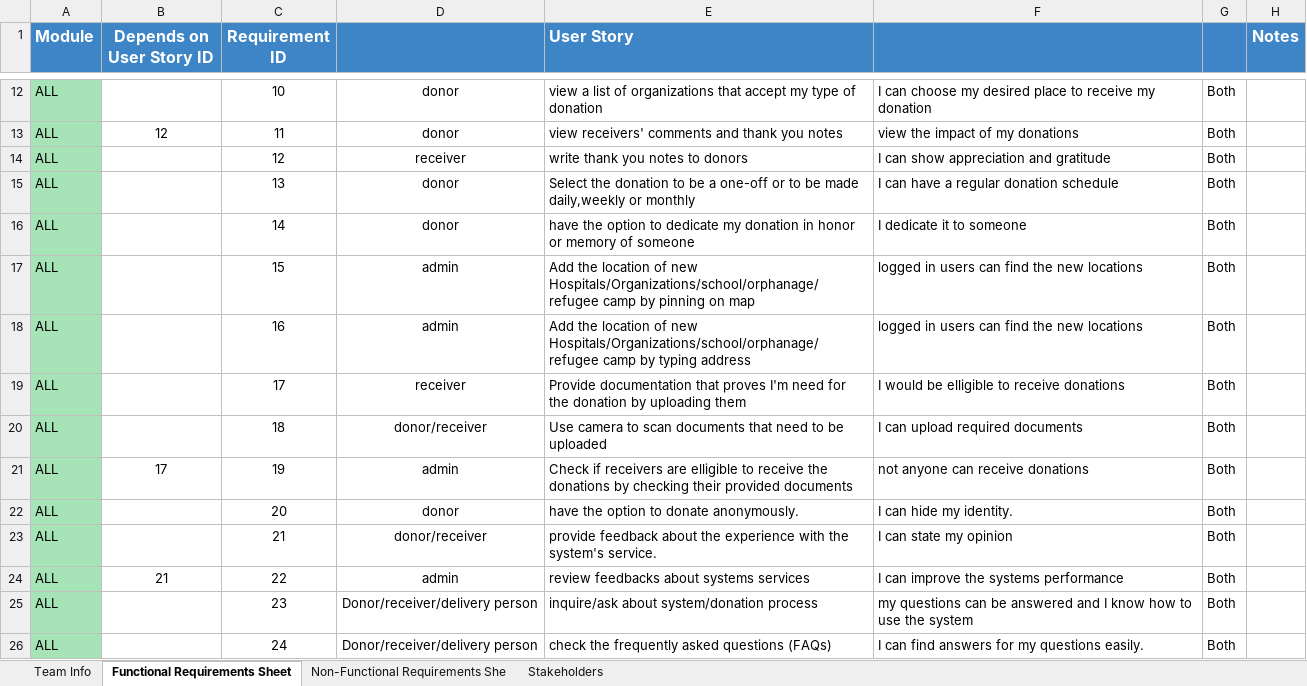
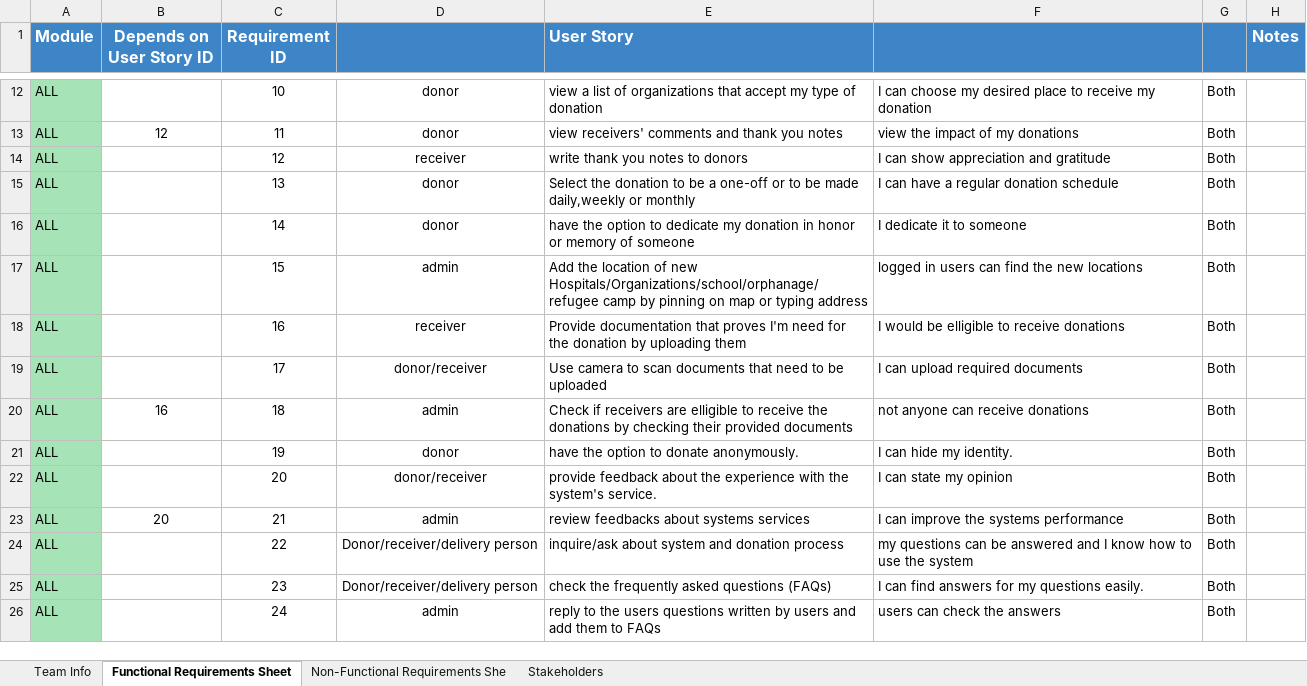
Before and after one commit to Ashez6/ashez, an Excel workbook: RequirementsTemplateM1.xlsx, sheet Functional Requirements Sheet, drawn as a sheet; only a part is shown, gaps mark what is left out; values as stored, in another font and other column widths than the file's, no borders; the diff covers the shown part only; the diff names each change by its address in the sheet, - before the commit and + after, or states it on an @@ line.

Commit message:
Update RequirementsTemplateM1.xlsx
137 now
non functional finsished
shelt el redundancy
specify the kaza is the same as fill a form fa mhtaga ttghayar

```diff
--- a/RequirementsTemplateM1.xlsx (sheet Functional Requirements Sheet)
+++ b/RequirementsTemplateM1.xlsx (sheet Functional Requirements Sheet)
-E17 (User Story): …on map
+E17 (User Story): …on map or typing address
-D18: admin
+D18: receiver
-E18 (User Story): Add the location of new Hospitals/Organizations/school/orphanage/refugee camp by typing address
+E18 (User Story): Provide documentation that proves I'm need for the donation by uploading them
-F18: logged in users can find the new locations
+F18: I would be elligible to receive donations
-D19: receiver
+D19: donor/receiver
-E19 (User Story): Provide documentation that proves I'm need for the donation by uploading them
+E19 (User Story): Use camera to scan documents that need to be uploaded
-F19: I would be elligible to receive donations
+F19: I can upload required documents
-B20 (Depends on User Story ID): (empty)
+B20 (Depends on User Story ID): 16
-D20: donor/receiver
+D20: admin
-E20 (User Story): Use camera to scan documents that need to be uploaded
+E20 (User Story): Check if receivers are elligible to receive the donations by checking their provided documents
-F20: I can upload required documents
+F20: not anyone can receive donations
-B21 (Depends on User Story ID): 17
+B21 (Depends on User Story ID): (empty)
-D21: admin
+D21: donor
-E21 (User Story): Check if receivers are elligible to receive the donations by checking their provided documents
+E21 (User Story): have the option to donate anonymously.
-F21: not anyone can receive donations
+F21: I can hide my identity.
-D22: donor
+D22: donor/receiver
-E22 (User Story): have the option to donate anonymously.
+E22 (User Story): provide feedback about the experience with the system's service.
-F22: I can hide my identity.
+F22: I can state my opinion
-B23 (Depends on User Story ID): (empty)
+B23 (Depends on User Story ID): 20
-D23: donor/receiver
+D23: admin
-E23 (User Story): provide feedback about the experience with the system's service.
+E23 (User Story): review feedbacks about systems services
-F23: I can state my opinion
+F23: I can improve the systems performance
-B24 (Depends on User Story ID): 21
+B24 (Depends on User Story ID): (empty)
-D24: admin
+D24: Donor/receiver/delivery person
-E24 (User Story): review feedbacks about systems services
+E24 (User Story): inquire/ask about system and donation process
-F24: I can improve the systems performance
+F24: my questions can be answered and I know how to use the system
-E25 (User Story): inquire/ask about system/donation process
+E25 (User Story): check the frequently asked questions (FAQs)
-F25: my questions can be answered and I know how to use the system
+F25: I can find answers for my questions easily.
-D26: Donor/receiver/delivery person
+D26: admin
-E26 (User Story): check the frequently asked questions (FAQs)
+E26 (User Story): reply to the users questions written by users and add them to FAQs
-F26: I can find answers for my questions easily.
+F26: users can check the answers
```
Also changed, not shown: 10 removed rows, 359 edited cells and cell formats elsewhere in this sheet, sheet Non-Functional Requirements She.
